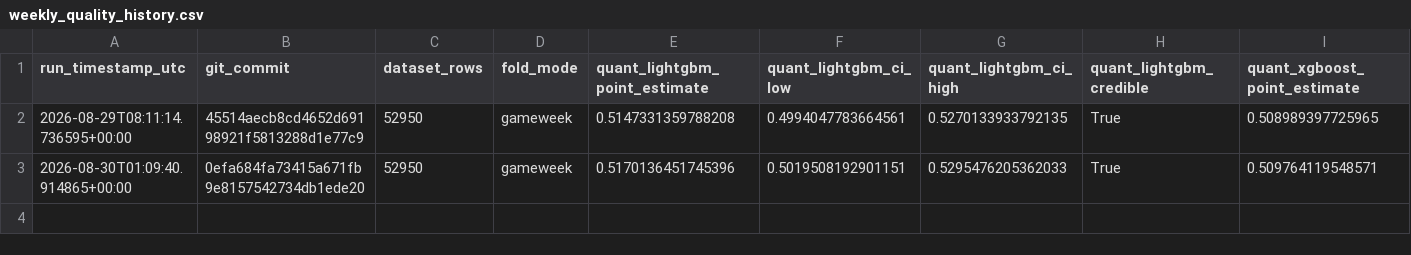
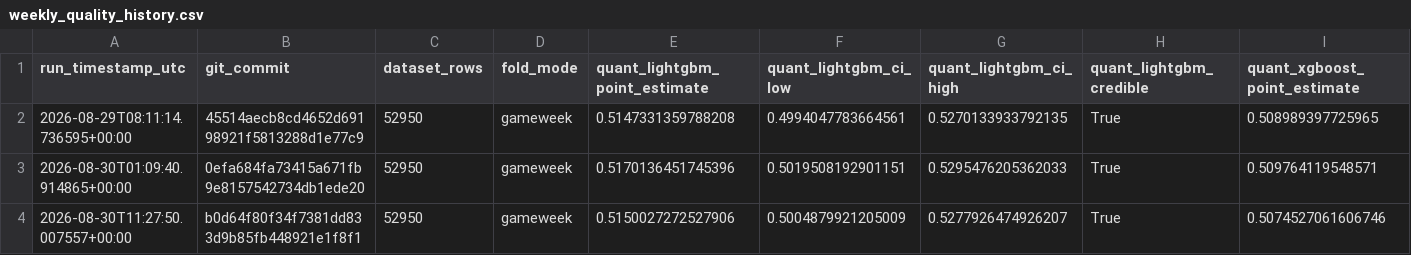
Before and after one commit to AhmadRehman1/FPL-Analyser, a CSV file: research/ml/results_history/weekly_quality_history.csv, drawn as a sheet; only a part is shown; rows hold the shown columns only; the diff names each change by its address in the sheet, - before the commit and + after, or states it on an @@ line.

```diff
--- a/research/ml/results_history/weekly_quality_history.csv
+++ b/research/ml/results_history/weekly_quality_history.csv
+row 4: 2026-08-30T11:27:50.007557+00:00 | b0d64f80f34f7381dd833d9b85fb448921e1f8f1 | 52950 | gameweek | 0.5150027272527906 | 0.5004879921205009 | 0.5277926474926207 | True | 0.5074527061606746
```
